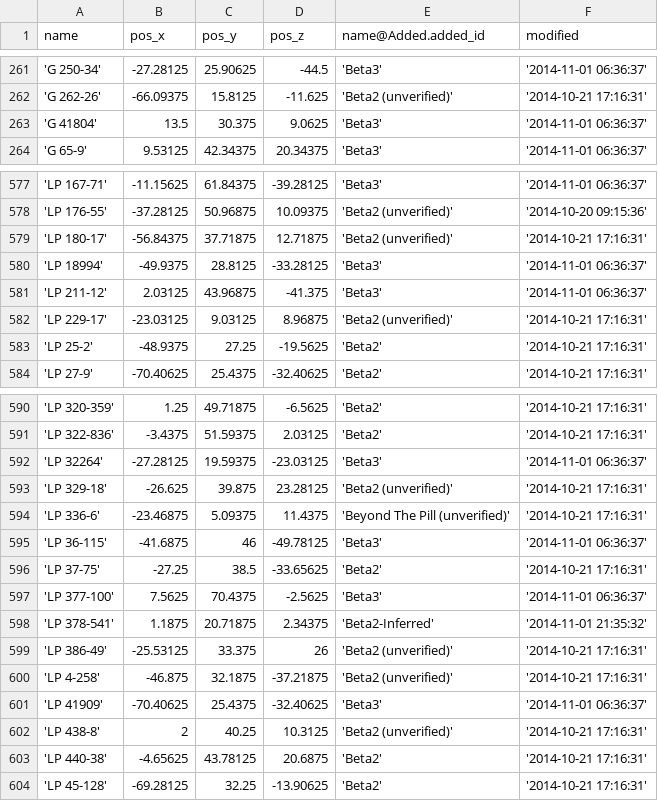
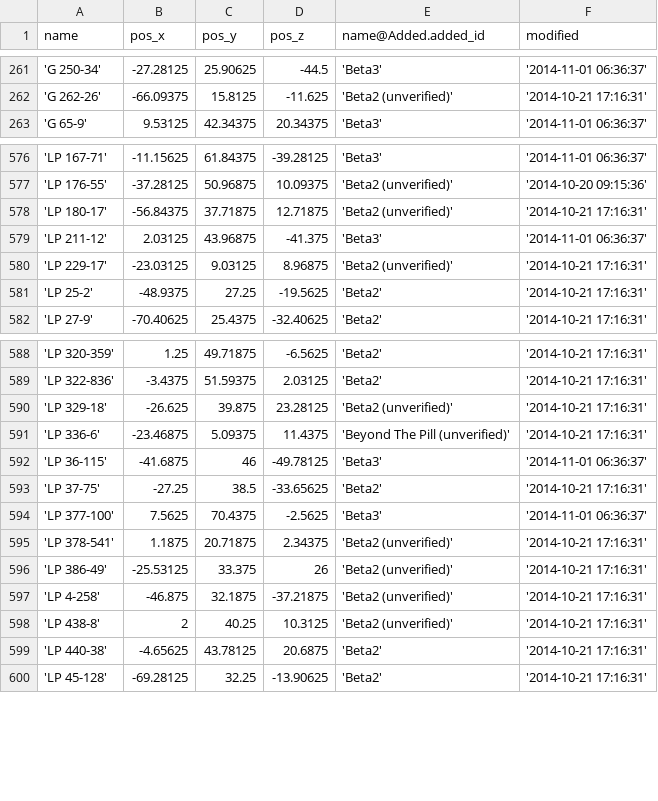
Before and after one commit to eyeonus/Trade-Dangerous, a CSV file: data/System.csv, drawn as a sheet; only a part is shown, gaps mark what is left out.

Commit message:
Remove a few rogue systems

```diff
--- a/data/System.csv
+++ b/data/System.csv
@@ -262,3 +262,2 @@ name,pos_x,pos_y,pos_z,name@Added.added_id,modified
 'G 262-26',-66.09375,15.8125,-11.625,'Beta2 (unverified)','2014-10-21 17:16:31'
-'G 41804',13.5,30.375,9.0625,'Beta3','2014-11-01 06:36:37'
 'G 65-9',9.53125,42.34375,20.34375,'Beta3','2014-11-01 06:36:37'
@@ -579,3 +578,2 @@ name,pos_x,pos_y,pos_z,name@Added.added_id,modified
 'LP 180-17',-56.84375,37.71875,12.71875,'Beta2 (unverified)','2014-10-21 17:16:31'
-'LP 18994',-49.9375,28.8125,-33.28125,'Beta3','2014-11-01 06:36:37'
 'LP 211-12',2.03125,43.96875,-41.375,'Beta3','2014-11-01 06:36:37'
@@ -591,3 +589,2 @@ name,pos_x,pos_y,pos_z,name@Added.added_id,modified
 'LP 322-836',-3.4375,51.59375,2.03125,'Beta2','2014-10-21 17:16:31'
-'LP 32264',-27.28125,19.59375,-23.03125,'Beta3','2014-11-01 06:36:37'
 'LP 329-18',-26.625,39.875,23.28125,'Beta2 (unverified)','2014-10-21 17:16:31'
@@ -597,6 +594,5 @@ name,pos_x,pos_y,pos_z,name@Added.added_id,modified
 'LP 377-100',7.5625,70.4375,-2.5625,'Beta3','2014-11-01 06:36:37'
-'LP 378-541',1.1875,20.71875,2.34375,'Beta2-Inferred','2014-11-01 21:35:32'
+'LP 378-541',1.1875,20.71875,2.34375,'Beta2 (unverified)','2014-10-21 17:16:31'
 'LP 386-49',-25.53125,33.375,26,'Beta2 (unverified)','2014-10-21 17:16:31'
 'LP 4-258',-46.875,32.1875,-37.21875,'Beta2 (unverified)','2014-10-21 17:16:31'
-'LP 41909',-70.40625,25.4375,-32.40625,'Beta3','2014-11-01 06:36:37'
 'LP 438-8',2,40.25,10.3125,'Beta2 (unverified)','2014-10-21 17:16:31'
```
